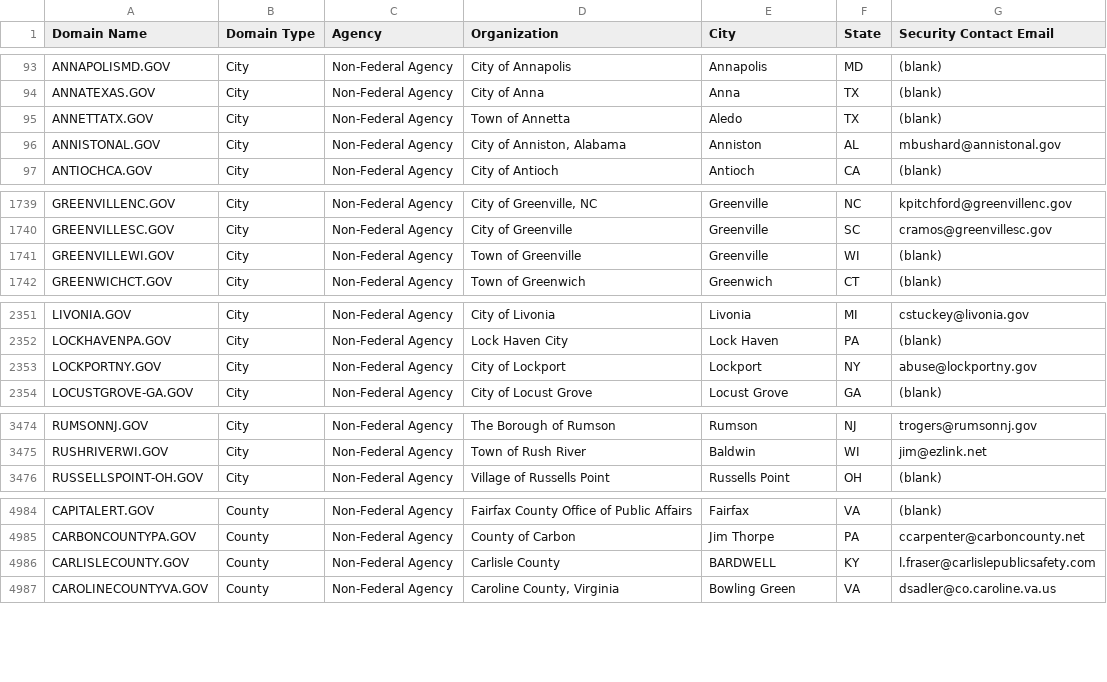
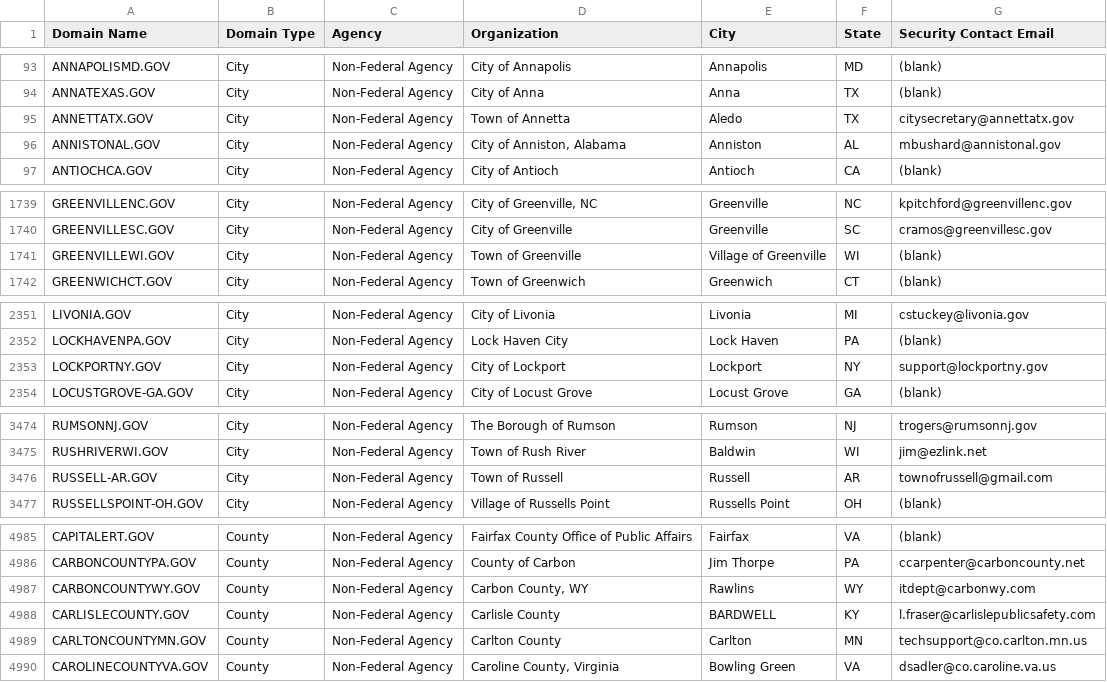
Before and after one commit to cisagov/dotgov-data, a CSV file: current-full.csv, drawn as a sheet; only a part is shown, gaps mark what is left out; the diff covers the shown part only.

Commit message:
Flat: latest data (2023-10-24T06:10:20.997Z) {   "date": "2023-10-24T06:10:20.997Z",   "files": [     {       "name": "current-full.csv",       "deltaBytes": 346,       "source": "https://domains.dotgov.gov/dotgov-web/publicreports/current-full"     }   ] }

```diff
--- a/current-full.csv
+++ b/current-full.csv
@@ -94,3 +94,3 @@ ANNAPOLISMD.GOV,City,Non-Federal Agency,City of Annapolis,Annapolis,MD,(blank)
 ANNATEXAS.GOV,City,Non-Federal Agency,City of Anna,Anna,TX,(blank)
-ANNETTATX.GOV,City,Non-Federal Agency,Town of Annetta,Aledo,TX,(blank)
+ANNETTATX.GOV,City,Non-Federal Agency,Town of Annetta,Aledo,TX,citysecretary@annettatx.gov
 ANNISTONAL.GOV,City,Non-Federal Agency,"City of Anniston, Alabama",Anniston,AL,mbushard@annistonal.gov
@@ -1740,3 +1740,3 @@ GREENVILLENC.GOV,City,Non-Federal Agency,"City of Greenville, NC",Greenville,NC,
 GREENVILLESC.GOV,City,Non-Federal Agency,City of Greenville,Greenville,SC,cramos@greenvillesc.gov
-GREENVILLEWI.GOV,City,Non-Federal Agency,Town of Greenville,Greenville,WI,(blank)
+GREENVILLEWI.GOV,City,Non-Federal Agency,Town of Greenville,Village of Greenville,WI,(blank)
 GREENWICHCT.GOV,City,Non-Federal Agency,Town of Greenwich,Greenwich,CT,(blank)
@@ -2352,3 +2352,3 @@ LIVONIA.GOV,City,Non-Federal Agency,City of Livonia,Livonia,MI,cstuckey@livonia.
 LOCKHAVENPA.GOV,City,Non-Federal Agency,Lock Haven City,Lock Haven,PA,(blank)
-LOCKPORTNY.GOV,City,Non-Federal Agency,City of Lockport,Lockport,NY,abuse@lockportny.gov
+LOCKPORTNY.GOV,City,Non-Federal Agency,City of Lockport,Lockport,NY,support@lockportny.gov
 LOCUSTGROVE-GA.GOV,City,Non-Federal Agency,City of Locust Grove,Locust Grove,GA,(blank)
@@ -3475,2 +3475,3 @@ RUMSONNJ.GOV,City,Non-Federal Agency,The Borough of Rumson,Rumson,NJ,trogers@rum
 RUSHRIVERWI.GOV,City,Non-Federal Agency,Town of Rush River,Baldwin,WI,jim@ezlink.net
+RUSSELL-AR.GOV,City,Non-Federal Agency,Town of Russell,Russell,AR,townofrussell@gmail.com
 RUSSELLSPOINT-OH.GOV,City,Non-Federal Agency,Village of Russells Point,Russells Point,OH,(blank)
@@ -4985,3 +4986,5 @@ CAPITALERT.GOV,County,Non-Federal Agency,Fairfax County Office of Public Affairs
 CARBONCOUNTYPA.GOV,County,Non-Federal Agency,County of Carbon,Jim Thorpe,PA,ccarpenter@carboncounty.net
+CARBONCOUNTYWY.GOV,County,Non-Federal Agency,"Carbon County, WY",Rawlins,WY,itdept@carbonwy.com
 CARLISLECOUNTY.GOV,County,Non-Federal Agency,Carlisle County,BARDWELL,KY,l.fraser@carlislepublicsafety.com
+CARLTONCOUNTYMN.GOV,County,Non-Federal Agency,Carlton County,Carlton,MN,techsupport@co.carlton.mn.us
 CAROLINECOUNTYVA.GOV,County,Non-Federal Agency,"Caroline County, Virginia",Bowling Green,VA,dsadler@co.caroline.va.us
```
Also changed, not shown: 3 edited cells elsewhere in this file.
